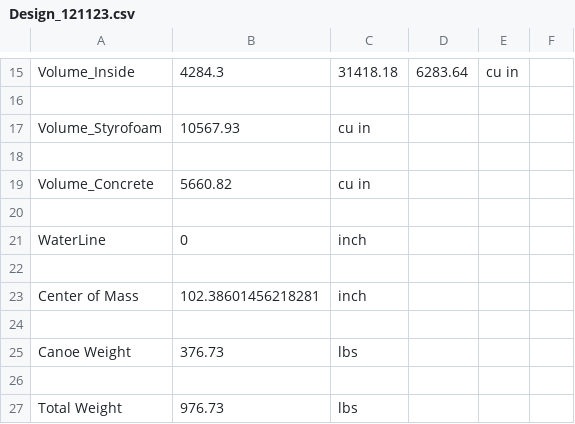
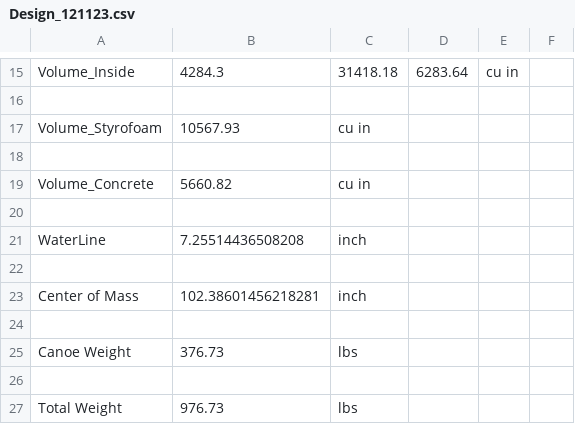
Before and after one commit to Eddy114514/SYDP-Project, a CSV file: asset/progressSave/Design_121123.csv, drawn as a sheet; only a part is shown, gaps mark what is left out.

```diff
--- a/asset/progressSave/Design_121123.csv
+++ b/asset/progressSave/Design_121123.csv
@@ -20,3 +20,3 @@ Volume_Concrete,5660.82,cu in
 
-WaterLine,0,inch
+WaterLine,7.25514436508208,inch
 
```
Also changed, not shown: 6 other files.
